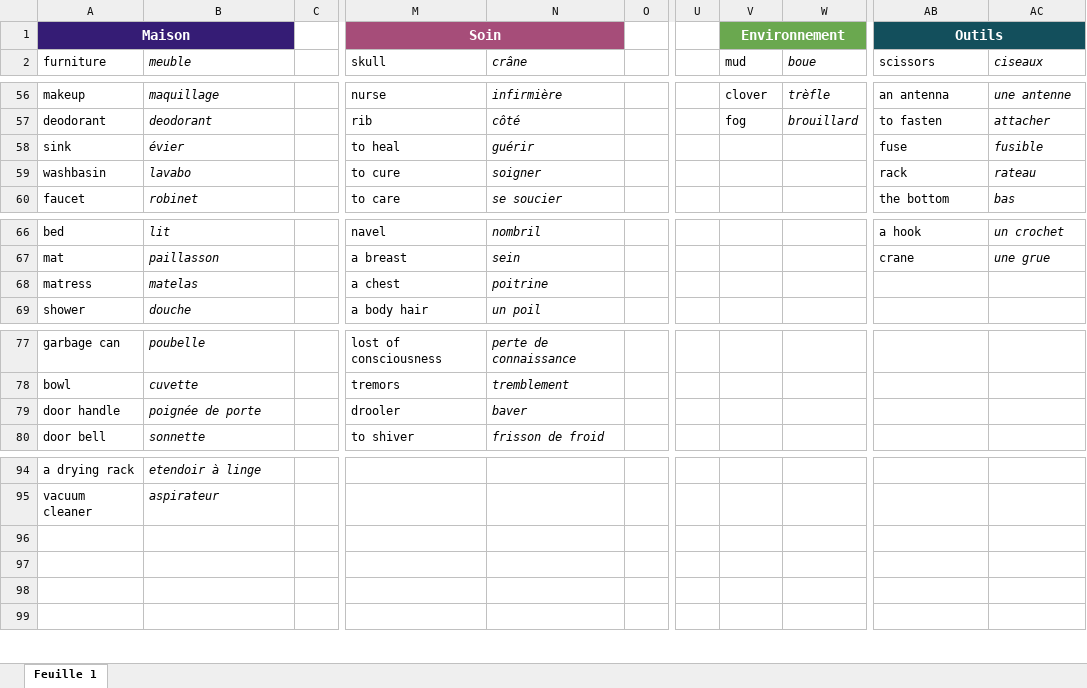
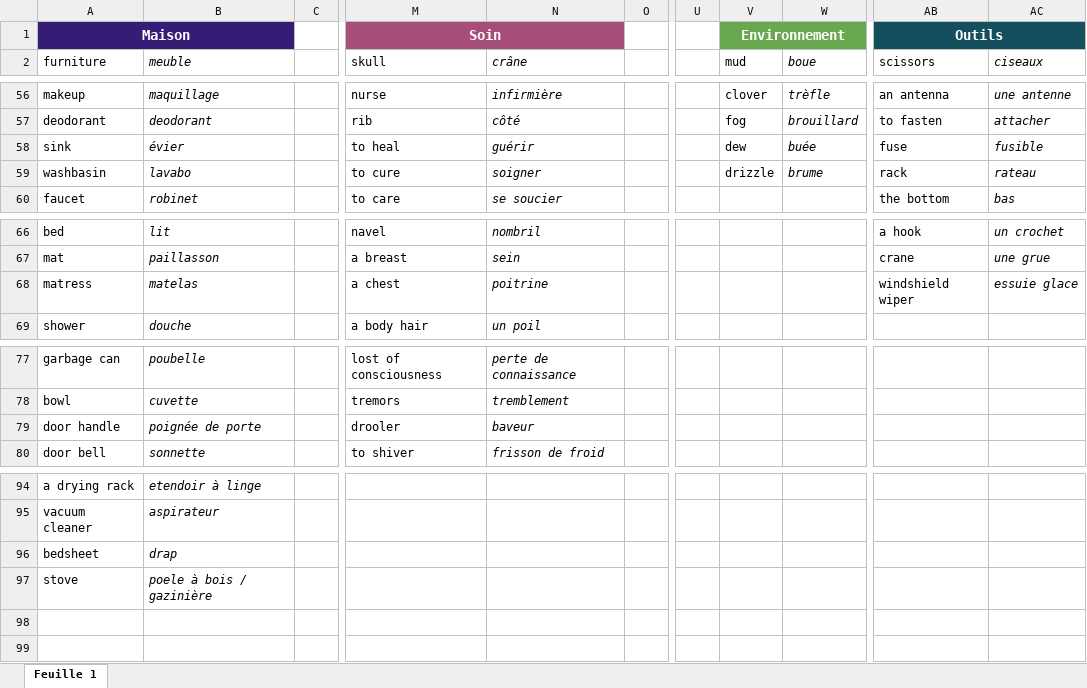
Before and after one commit to Louisduchesne/lingoapp, an Excel workbook: Vocabulaire d'anglais à connaitre .xlsx, sheet Feuille 1, drawn as a sheet; only a part is shown, gaps mark what is left out; values as stored, in another font and other column widths than the file's, no borders; charts and pictures not drawn; the diff covers the shown part only; the diff names each change by its address in the sheet, - before the commit and + after, or states it on an @@ line.

```diff
--- a/Vocabulaire d'anglais à connaitre .xlsx (sheet Feuille 1)
+++ b/Vocabulaire d'anglais à connaitre .xlsx (sheet Feuille 1)
-V58 (mud): (empty)
+V58 (mud): dew
-W58 (boue): (empty)
+W58 (boue): buée
-V59 (mud): (empty)
+V59 (mud): drizzle
-W59 (boue): (empty)
+W59 (boue): brume
-AB68 (scissors): (empty)
+AB68 (scissors): windshield wiper
-AC68 (ciseaux): (empty)
+AC68 (ciseaux): essuie glace
-N79 (crâne): baver
+N79 (crâne): baveur
-A96 (furniture): (empty)
+A96 (furniture): bedsheet
-B96 (meuble): (empty)
+B96 (meuble): drap
-A97 (furniture): (empty)
+A97 (furniture): stove
-B97 (meuble): (empty)
+B97 (meuble): poele à bois / gazinière
```
Also changed, not shown: 6 added rows, 44 edited cells and cell formats elsewhere in this sheet.
